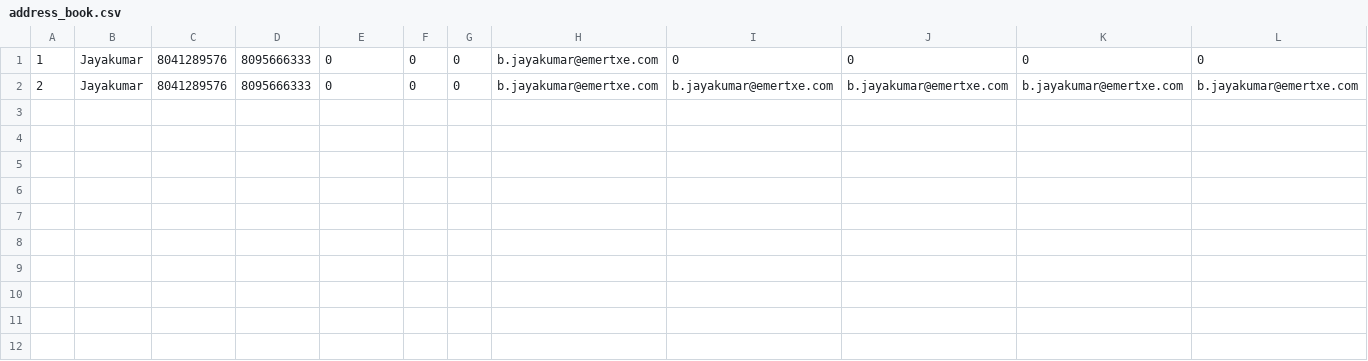
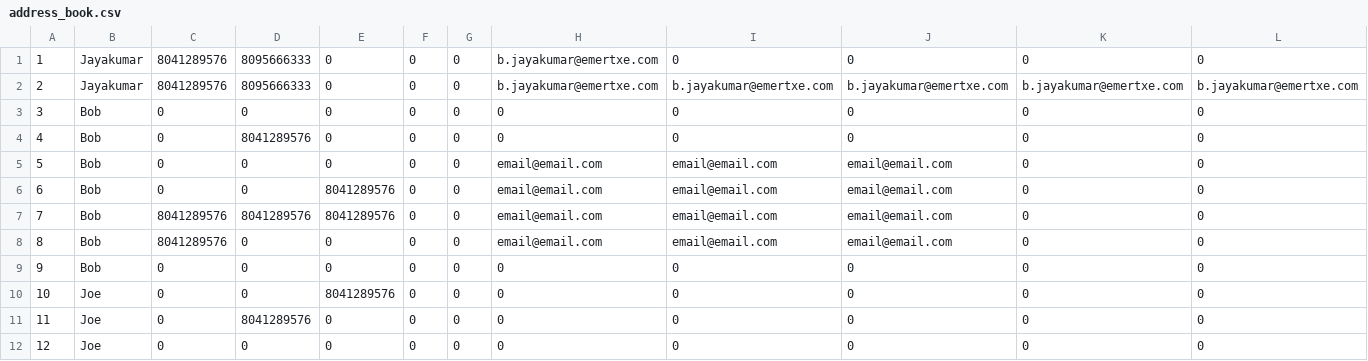
Before and after one commit to ZombiMigz/CS2600-Proj3-Address-Book, a CSV file: address_book.csv, drawn as a sheet; the diff names each change by its address in the sheet, - before the commit and + after, or states it on an @@ line.

Commit message:
populates csv file

```diff
--- a/address_book.csv
+++ b/address_book.csv
+row 3: 3 | Bob | 0 | 0 | 0 | 0 | 0 | 0 | 0 | 0 | 0 | 0
+row 4: 4 | Bob | 0 | 8041289576 | 0 | 0 | 0 | 0 | 0 | 0 | 0 | 0
+row 5: 5 | Bob | 0 | 0 | 0 | 0 | 0 | email@email.com | email@email.com | email@email.com | 0 | 0
+row 6: 6 | Bob | 0 | 0 | 8041289576 | 0 | 0 | email@email.com | email@email.com | email@email.com | 0 | 0
+row 7: 7 | Bob | 8041289576 | 8041289576 | 8041289576 | 0 | 0 | email@email.com | email@email.com | email@email.com | 0 | 0
+row 8: 8 | Bob | 8041289576 | 0 | 0 | 0 | 0 | email@email.com | email@email.com | email@email.com | 0 | 0
+row 9: 9 | Bob | 0 | 0 | 0 | 0 | 0 | 0 | 0 | 0 | 0 | 0
+row 10: 10 | Joe | 0 | 0 | 8041289576 | 0 | 0 | 0 | 0 | 0 | 0 | 0
+row 11: 11 | Joe | 0 | 8041289576 | 0 | 0 | 0 | 0 | 0 | 0 | 0 | 0
+row 12: 12 | Joe | 0 | 0 | 0 | 0 | 0 | 0 | 0 | 0 | 0 | 0
```
